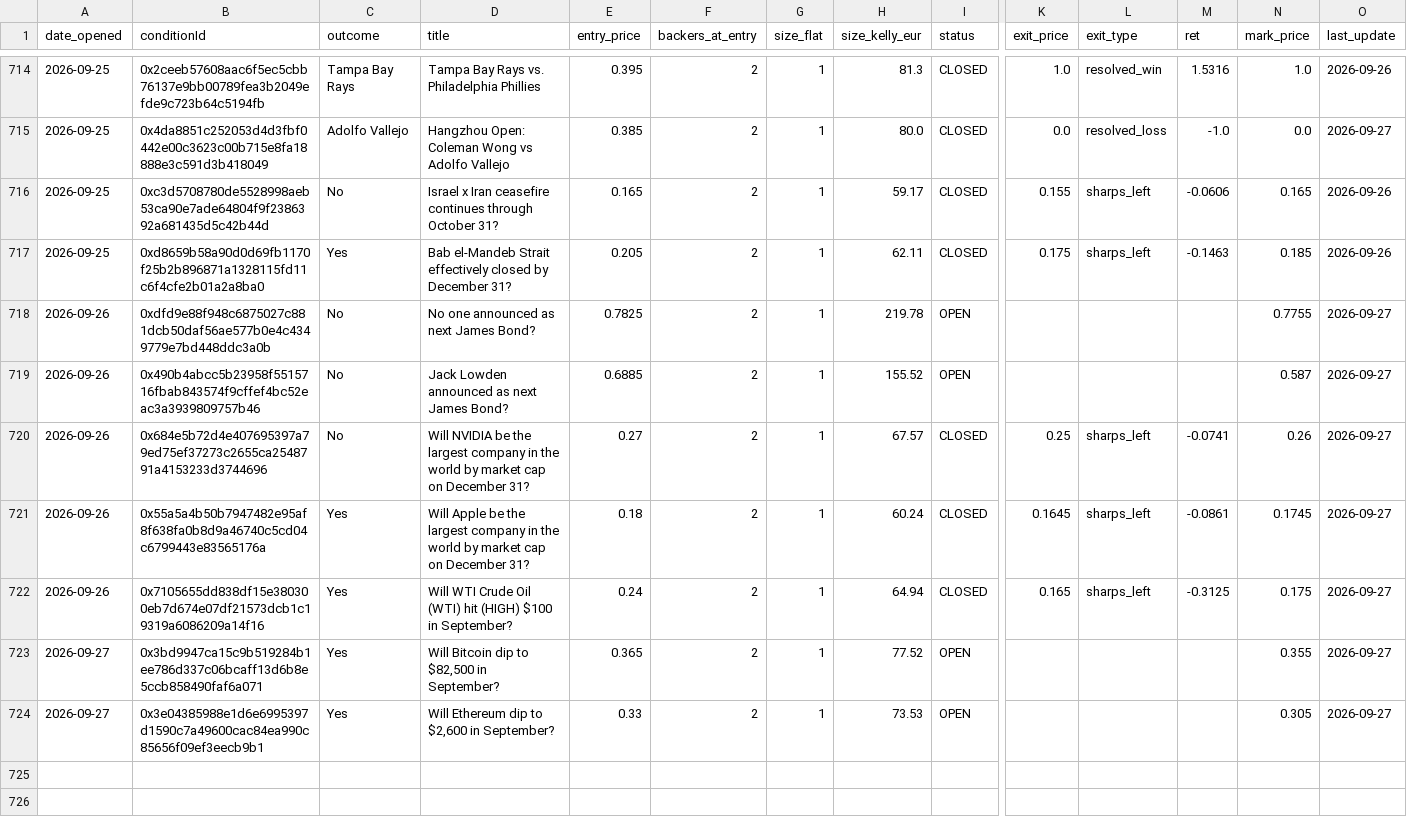
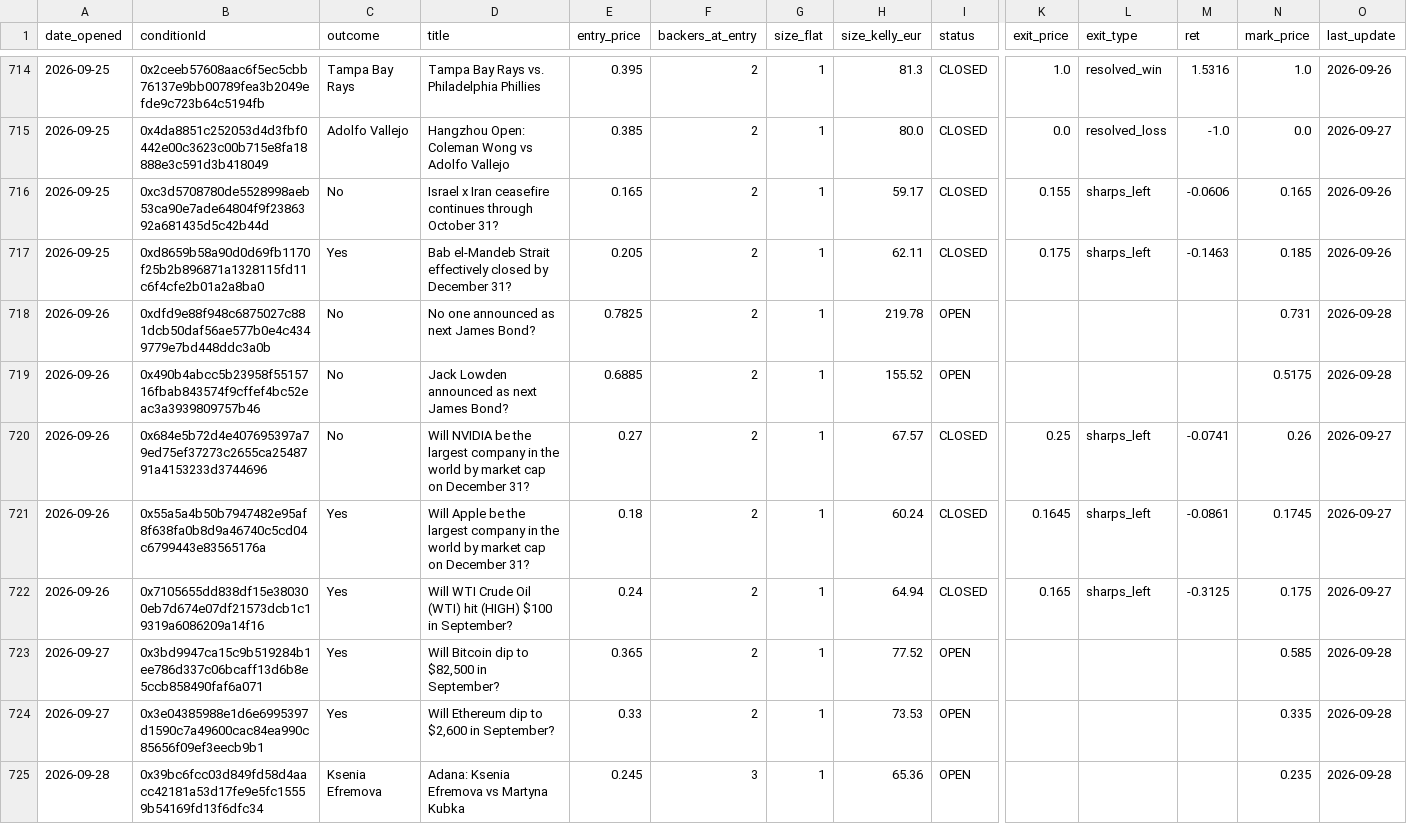
Before and after one commit to pietrodebernardi03-code/Polymarket-Consensus-Trading, a CSV file: paper_ledger.csv, drawn as a sheet; only a part is shown, gaps mark what is left out; rows hold the shown columns only; the diff covers the shown part only; the diff names each change by its address in the sheet, - before the commit and + after, or states it on an @@ line.

```diff
--- a/paper_ledger.csv
+++ b/paper_ledger.csv
-N718 (mark_price): 0.7755
+N718 (mark_price): 0.731
-O718:O719 (last_update): 2026-09-27
+O718:O719 (last_update): 2026-09-28
-N719 (mark_price): 0.587
+N719 (mark_price): 0.5175
-N723 (mark_price): 0.355
+N723 (mark_price): 0.585
-O723:O724 (last_update): 2026-09-27
+O723:O724 (last_update): 2026-09-28
-N724 (mark_price): 0.305
+N724 (mark_price): 0.335
+row 725: 2026-09-28 | 0x39bc6fcc03d849fd58d4aacc42181a53d17fe9e5fc15559b54169fd13f6dfc34 | Ksenia Efremova | Adana: Ksenia Efremova vs Martyna Kubka | 0.245 | 3 | 1 | 65.36 | OPEN |  |  |  | 0.235 | 2026-09-28
```
Also changed, not shown: 8 added rows and 80 edited cells elsewhere in this file, 1 other file.
